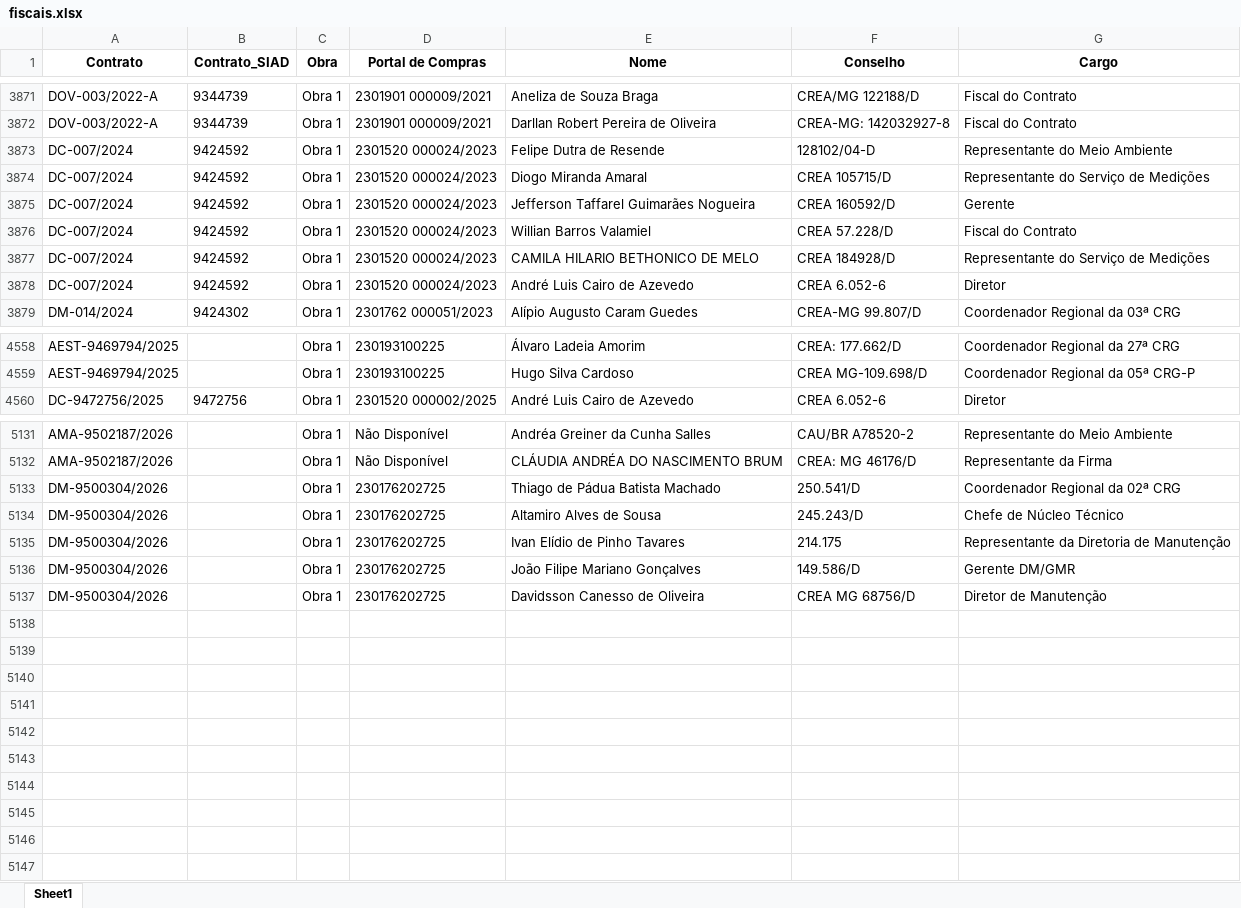
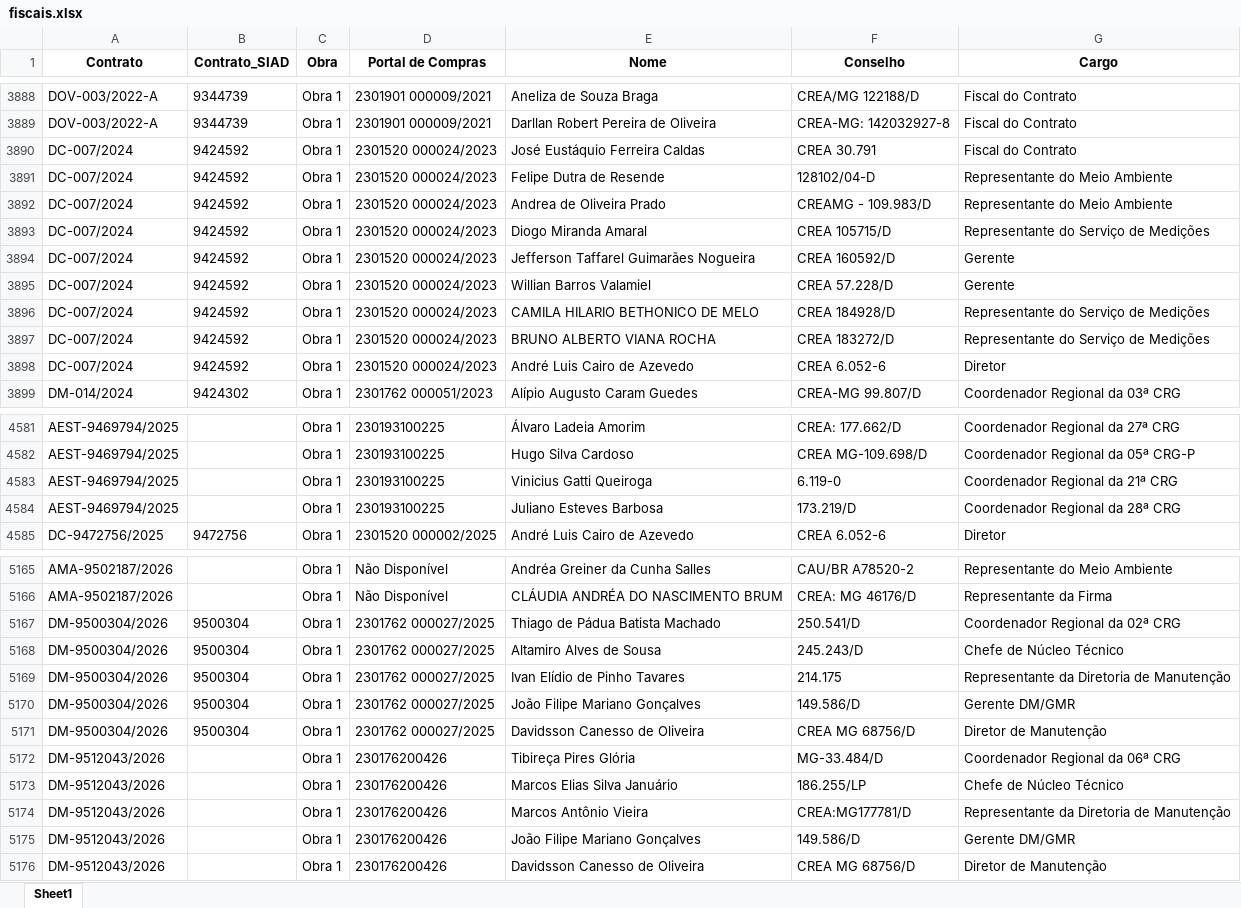
Before and after one commit to transparencia-mg/portal_obras, an Excel workbook: upload/fiscais.xlsx, sheet Sheet1, drawn as a sheet; only a part is shown, gaps mark what is left out; values as stored, in another font and other column widths than the file's, no borders; addresses are those after the commit; the diff covers the shown part only; the diff names each change by its address in the sheet, - before the commit and + after, or states it on an @@ line.

```diff
--- a/upload/fiscais.xlsx (sheet Sheet1)
+++ b/upload/fiscais.xlsx (sheet Sheet1)
+row 3890: DC-007/2024 | 9424592 | Obra 1 | 2301520 000024/2023 | José Eustáquio Ferreira Caldas | CREA 30.791 | Fiscal do Contrato
+row 3892: DC-007/2024 | 9424592 | Obra 1 | 2301520 000024/2023 | Andrea de Oliveira Prado | CREAMG - 109.983/D | Representante do Meio Ambiente
-G3895 (Cargo): Fiscal do Contrato
+G3895 (Cargo): Gerente
+row 3897: DC-007/2024 | 9424592 | Obra 1 | 2301520 000024/2023 | BRUNO ALBERTO VIANA ROCHA | CREA 183272/D | Representante do Serviço de Medições
+row 4583: AEST-9469794/2025 |  | Obra 1 | 230193100225 | Vinicius Gatti Queiroga | 6.119-0 | Coordenador Regional da 21ª CRG
+row 4584: AEST-9469794/2025 |  | Obra 1 | 230193100225 | Juliano Esteves Barbosa | 173.219/D | Coordenador Regional da 28ª CRG
-B5167:B5171 (Contrato_SIAD): (empty)
+B5167:B5171 (Contrato_SIAD): 9500304
-D5167:D5171 (Portal de Compras): 230176202725
+D5167:D5171 (Portal de Compras): 2301762 000027/2025
+row 5172: DM-9512043/2026 |  | Obra 1 | 230176200426 | Tibireça Pires Glória | MG-33.484/D | Coordenador Regional da 06ª CRG
+row 5173: DM-9512043/2026 |  | Obra 1 | 230176200426 | Marcos Elias Silva Januário | 186.255/LP | Chefe de Núcleo Técnico
+row 5174: DM-9512043/2026 |  | Obra 1 | 230176200426 | Marcos Antônio Vieira | CREA:MG177781/D | Representante da Diretoria de Manutenção
+row 5175: DM-9512043/2026 |  | Obra 1 | 230176200426 | João Filipe Mariano Gonçalves | 149.586/D | Gerente DM/GMR
+row 5176: DM-9512043/2026 |  | Obra 1 | 230176200426 | Davidsson Canesso de Oliveira | CREA MG 68756/D | Diretor de Manutenção
```
Also changed, not shown: 29 added rows and 12 edited cells elsewhere in this sheet, upload/contratos.xlsx, upload/municipios.xlsx, 4 other files.
